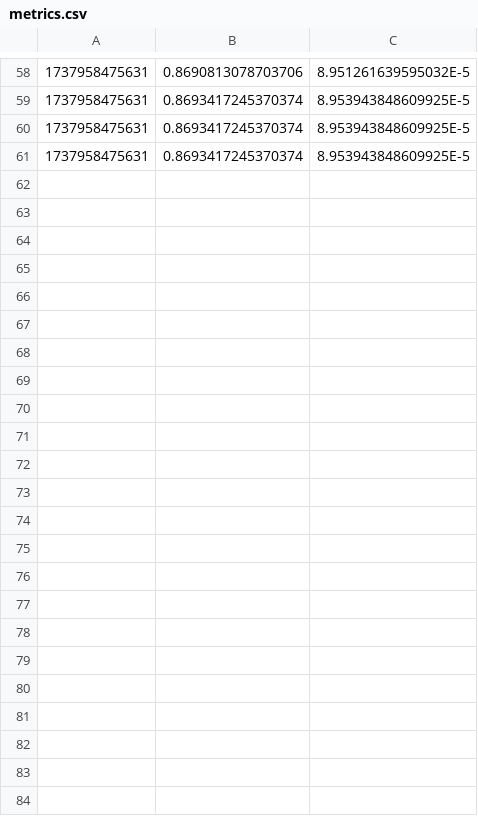
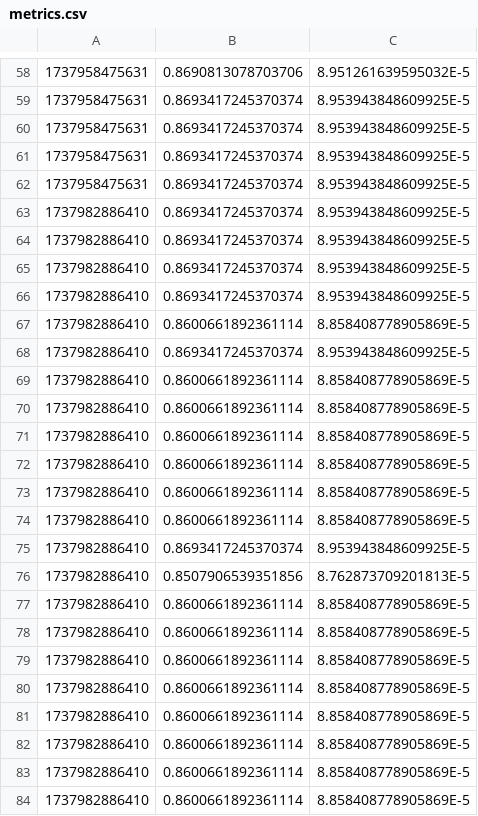
Before and after one commit to REINS-SJTU/UavSpaceManagement, a CSV file: output/metrics.csv, drawn as a sheet; only a part is shown, gaps mark what is left out; the diff names each change by its address in the sheet, - before the commit and + after, or states it on an @@ line.

```diff
--- a/output/metrics.csv
+++ b/output/metrics.csv
+row 62: 1737958475631 | 0.8693417245370374 | 8.953943848609925E-5
+row 63: 1737982886410 | 0.8693417245370374 | 8.953943848609925E-5
+row 64: 1737982886410 | 0.8693417245370374 | 8.953943848609925E-5
+row 65: 1737982886410 | 0.8693417245370374 | 8.953943848609925E-5
+row 66: 1737982886410 | 0.8693417245370374 | 8.953943848609925E-5
+row 67: 1737982886410 | 0.8600661892361114 | 8.858408778905869E-5
+row 68: 1737982886410 | 0.8693417245370374 | 8.953943848609925E-5
+row 69: 1737982886410 | 0.8600661892361114 | 8.858408778905869E-5
+row 70: 1737982886410 | 0.8600661892361114 | 8.858408778905869E-5
+row 71: 1737982886410 | 0.8600661892361114 | 8.858408778905869E-5
+row 72: 1737982886410 | 0.8600661892361114 | 8.858408778905869E-5
+row 73: 1737982886410 | 0.8600661892361114 | 8.858408778905869E-5
+row 74: 1737982886410 | 0.8600661892361114 | 8.858408778905869E-5
+row 75: 1737982886410 | 0.8693417245370374 | 8.953943848609925E-5
+row 76: 1737982886410 | 0.8507906539351856 | 8.762873709201813E-5
+row 77: 1737982886410 | 0.8600661892361114 | 8.858408778905869E-5
+row 78: 1737982886410 | 0.8600661892361114 | 8.858408778905869E-5
+row 79: 1737982886410 | 0.8600661892361114 | 8.858408778905869E-5
+row 80: 1737982886410 | 0.8600661892361114 | 8.858408778905869E-5
+row 81: 1737982886410 | 0.8600661892361114 | 8.858408778905869E-5
+row 82: 1737982886410 | 0.8600661892361114 | 8.858408778905869E-5
+row 83: 1737982886410 | 0.8600661892361114 | 8.858408778905869E-5
+row 84: 1737982886410 | 0.8600661892361114 | 8.858408778905869E-5
```
Also changed, not shown: 3 other files.
